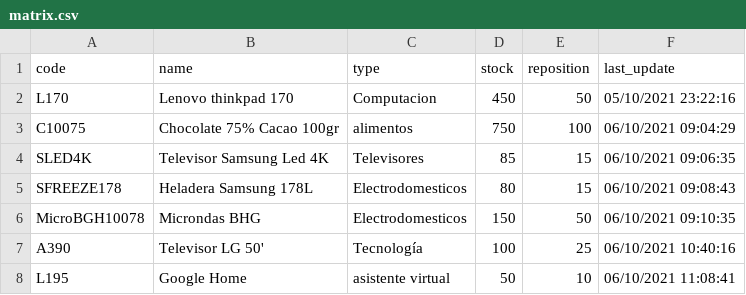
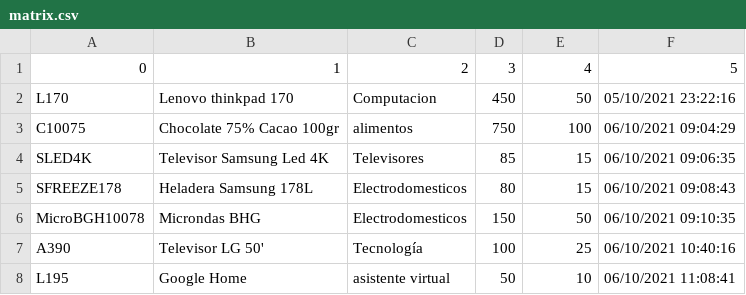
Before and after one commit to ignaprados/AutoStocker, a CSV file: matrix.csv, drawn as a sheet.

```diff
--- a/matrix.csv
+++ b/matrix.csv
@@ -1,2 +1,2 @@
-code,name,type,stock,reposition,last_update
+0,1,2,3,4,5
 L170,Lenovo thinkpad 170,Computacion,450,50,05/10/2021 23:22:16
```
Also changed, not shown: 1 other file.
